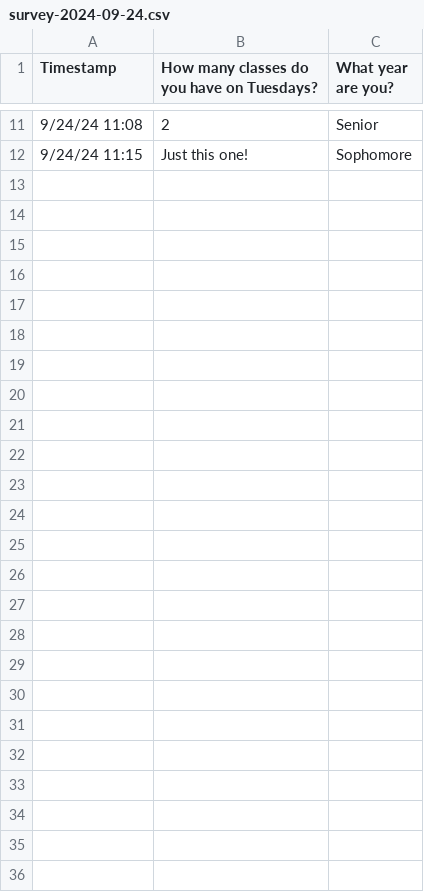
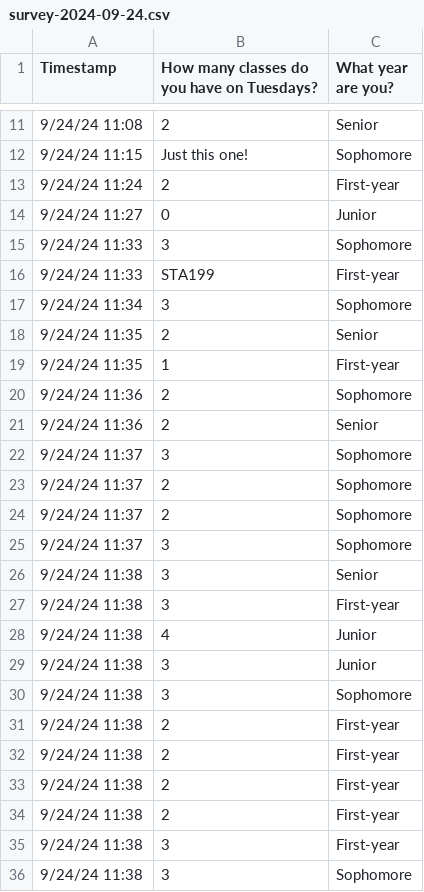
Before and after one commit to sta199-f24/sta199-f24.github.io, a CSV file: slides/data/survey-2024-09-24.csv, drawn as a sheet; only a part is shown, gaps mark what is left out; the diff names each change by its address in the sheet, - before the commit and + after, or states it on an @@ line.

Commit message:
new data!

```diff
--- a/slides/data/survey-2024-09-24.csv
+++ b/slides/data/survey-2024-09-24.csv
+row 13: 9/24/24 11:24 | 2 | First-year
+row 14: 9/24/24 11:27 | 0 | Junior
+row 15: 9/24/24 11:33 | 3 | Sophomore
+row 16: 9/24/24 11:33 | STA199 | First-year
+row 17: 9/24/24 11:34 | 3 | Sophomore
+row 18: 9/24/24 11:35 | 2 | Senior
+row 19: 9/24/24 11:35 | 1 | First-year
+row 20: 9/24/24 11:36 | 2 | Sophomore
+row 21: 9/24/24 11:36 | 2 | Senior
+row 22: 9/24/24 11:37 | 3 | Sophomore
+row 23: 9/24/24 11:37 | 2 | Sophomore
+row 24: 9/24/24 11:37 | 2 | Sophomore
+row 25: 9/24/24 11:37 | 3 | Sophomore
+row 26: 9/24/24 11:38 | 3 | Senior
+row 27: 9/24/24 11:38 | 3 | First-year
+row 28: 9/24/24 11:38 | 4 | Junior
+row 29: 9/24/24 11:38 | 3 | Junior
+row 30: 9/24/24 11:38 | 3 | Sophomore
+row 31: 9/24/24 11:38 | 2 | First-year
+row 32: 9/24/24 11:38 | 2 | First-year
+row 33: 9/24/24 11:38 | 2 | First-year
+row 34: 9/24/24 11:38 | 2 | First-year
+row 35: 9/24/24 11:38 | 3 | First-year
+row 36: 9/24/24 11:38 | 3 | Sophomore
```
Also changed, not shown: 1 other file.
